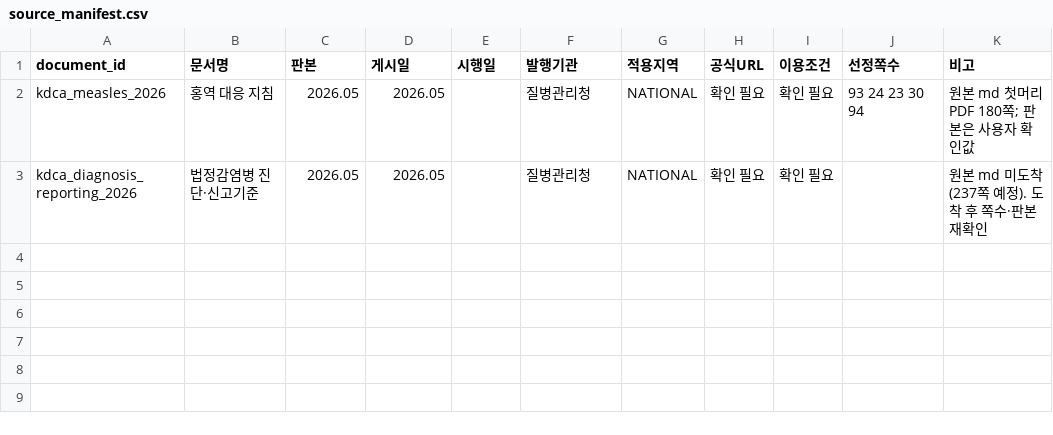
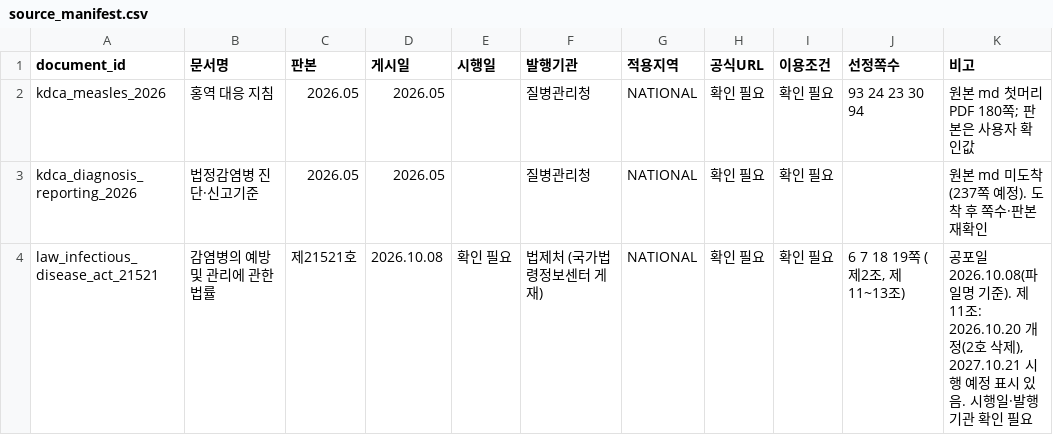
Before and after one commit to encore-ai-campus/mle-02-p2-team2, a CSV file: data/specs/source_manifest.csv, drawn as a sheet; the diff names each change by its address in the sheet, - before the commit and + after, or states it on an @@ line.

```diff
--- a/data/specs/source_manifest.csv
+++ b/data/specs/source_manifest.csv
+row 4: law_infectious_disease_act_21521 | 감염병의 예방 및 관리에 관한 법률 | 제21521호 | 2026.10.08 | 확인 필요 | 법제처 (국가법령정보센터 게재) | NATIONAL | 확인 필요 | 확인 필요 | 6 7 18 19쪽 (제2조, 제11~13조) | 공포일 2026.10.08(파일명 기준). 제11조: 2026.10.20 개정(2호 삭제), 2027.10.21 시행 예정 표시 있음. 시행일·발행기관 확인 필요
```
